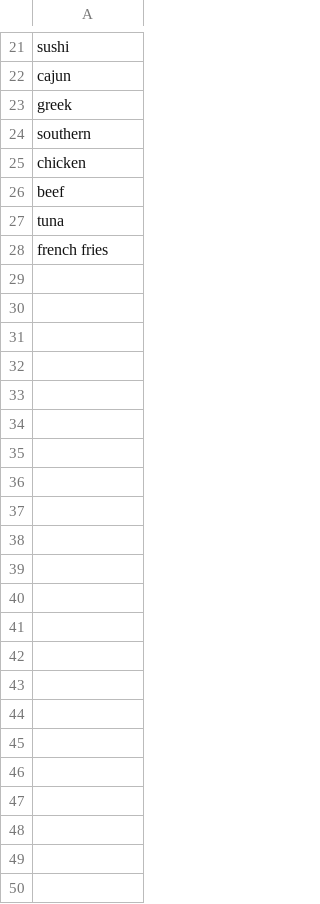
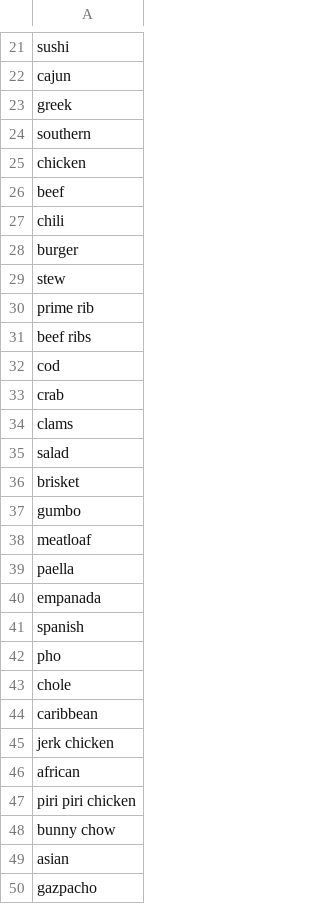
Before and after one commit to selgho23/Bootcamp_Project2, a CSV file: food_list.csv, drawn as a sheet; only a part is shown, gaps mark what is left out.

```diff
--- a/food_list.csv
+++ b/food_list.csv
@@ -26,3 +26,25 @@ chicken
 beef
-tuna
-french fries
+chili
+burger
+stew
+prime rib
+beef ribs
+cod
+crab
+clams
+salad
+brisket
+gumbo
+meatloaf
+paella
+empanada
+spanish
+pho
+chole
+caribbean
+jerk chicken
+african
+piri piri chicken
+bunny chow
+asian
+gazpacho
```
Also changed, not shown: food_list_2.csv, 25 other files.
